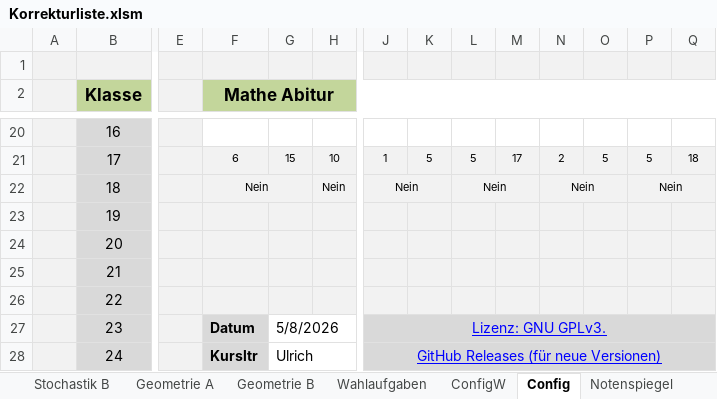
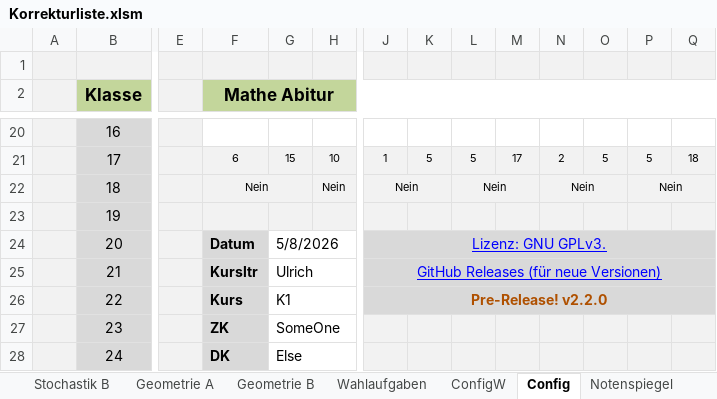
Before and after one commit to bee-eater/EXCEL-Korrekturliste-Mathe-ABI, an Excel workbook: Korrekturliste.xlsm, sheet Config, drawn as a sheet; only a part is shown, gaps mark what is left out; values as stored, in another font and other column widths than the file's, no borders; charts and pictures not drawn; the diff covers the shown part only; the diff names each change by its address in the sheet, - before the commit and + after, or states it on an @@ line.

```diff
--- a/Korrekturliste.xlsm (sheet Config)
+++ b/Korrekturliste.xlsm (sheet Config)
-F24 (Mathe Abitur): (empty)
+F24 (Mathe Abitur): Datum
-F24:F26 fill: #F2F2F2
+F24:F26 fill: #D9D9D9
-G24: (empty)
+G24: 5/8/2026
-G24:H26 fill: #F2F2F2
+G24:H26 fill: none
+G24:H24 merged
-J24: (empty)
+J24: Lizenz: GNU GPLv3.
-J24:Q26 fill: #F2F2F2
+J24:Q26 fill: #D9D9D9
+J24:Q24 merged
-F25 (Mathe Abitur): (empty)
+F25 (Mathe Abitur): Kursltr
-G25: (empty)
+G25: Ulrich
+G25:H25 merged
-J25: (empty)
+J25: GitHub Releases (für neue Versionen)
+J25:Q25 merged
-F26 (Mathe Abitur): (empty)
+F26 (Mathe Abitur): Kurs
-G26: (empty)
+G26: K1
+G26:H26 merged
-J26: (empty)
+J26: Pre-Release! v2.2.0
+J26:Q26 merged
-F27 (Mathe Abitur): Datum
+F27 (Mathe Abitur): ZK
-G27: 5/8/2026
+G27: SomeOne
-J27: Lizenz: GNU GPLv3.
+J27: (empty)
-J27:Q28 fill: #D9D9D9
+J27:Q28 fill: #F2F2F2
-J27:Q27 merged
-F28 (Mathe Abitur): Kursltr
+F28 (Mathe Abitur): DK
-G28: Ulrich
+G28: Else
-J28: GitHub Releases (für neue Versionen)
+J28: (empty)
-J28:Q28 merged
```
Also changed, not shown: 2 edited cells, cell formats and merged cells elsewhere in this sheet, sheet Analysis B, sheet Noten, sheet Analysis A, sheet Geometrie B, sheet Stochastik B, sheet Wahlaufgaben, 3 more sheets, hidden cells, charts or pictures, 6 other files.
